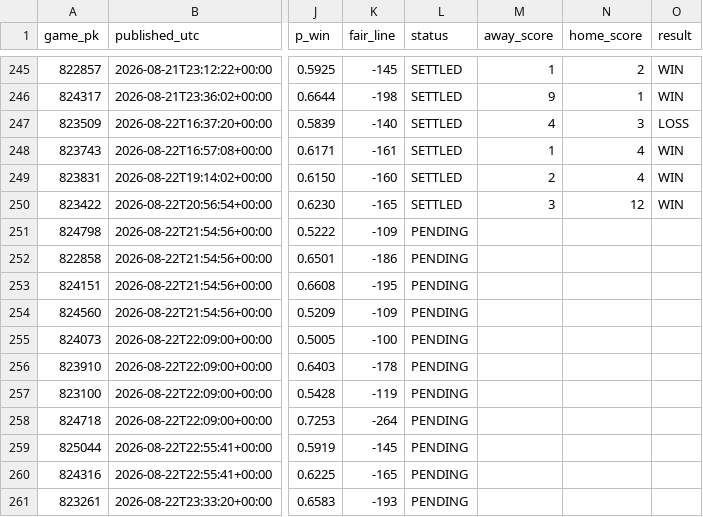
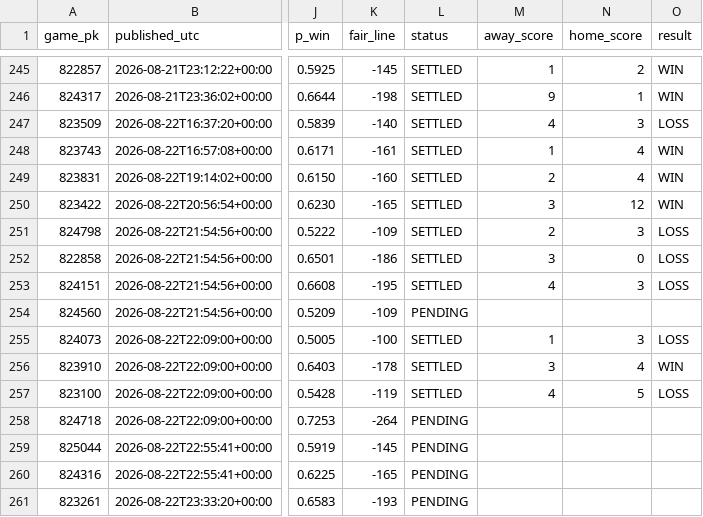
Before and after one commit to 2542609ontarioinc-wq/PickHub, a CSV file: ledger.csv, drawn as a sheet; only a part is shown, gaps mark what is left out; the diff names each change by its address in the sheet, - before the commit and + after, or states it on an @@ line.

```diff
--- a/ledger.csv
+++ b/ledger.csv
-L251:L253 (status): PENDING
+L251:L253 (status): SETTLED
-M251 (away_score): (empty)
+M251 (away_score): 2
-N251 (home_score): (empty)
+N251 (home_score): 3
-O251:O253 (result): (empty)
+O251:O253 (result): LOSS
-M252 (away_score): (empty)
+M252 (away_score): 3
-N252 (home_score): (empty)
+N252 (home_score): 0
-M253 (away_score): (empty)
+M253 (away_score): 4
-N253 (home_score): (empty)
+N253 (home_score): 3
-L255:L257 (status): PENDING
+L255:L257 (status): SETTLED
-M255 (away_score): (empty)
+M255 (away_score): 1
-N255 (home_score): (empty)
+N255 (home_score): 3
-O255 (result): (empty)
+O255 (result): LOSS
-M256 (away_score): (empty)
+M256 (away_score): 3
-N256 (home_score): (empty)
+N256 (home_score): 4
-O256 (result): (empty)
+O256 (result): WIN
-M257 (away_score): (empty)
+M257 (away_score): 4
-N257 (home_score): (empty)
+N257 (home_score): 5
-O257 (result): (empty)
+O257 (result): LOSS
```
Also changed, not shown: 2 other files.
